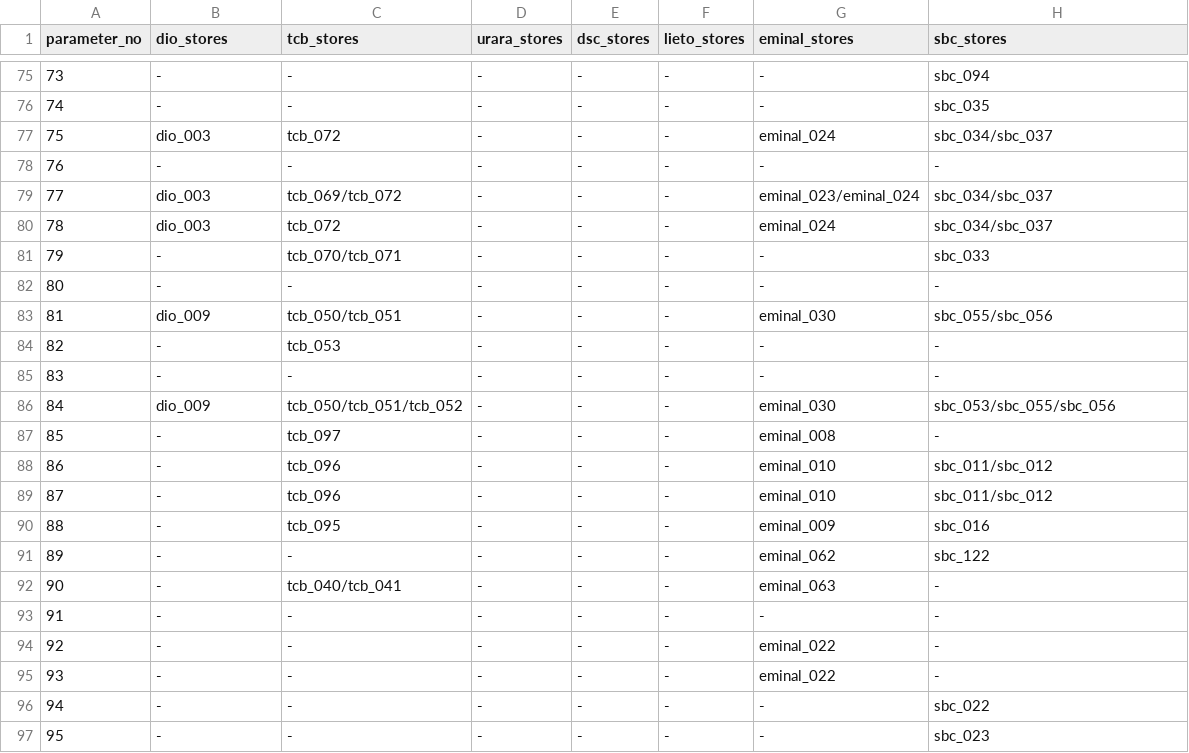
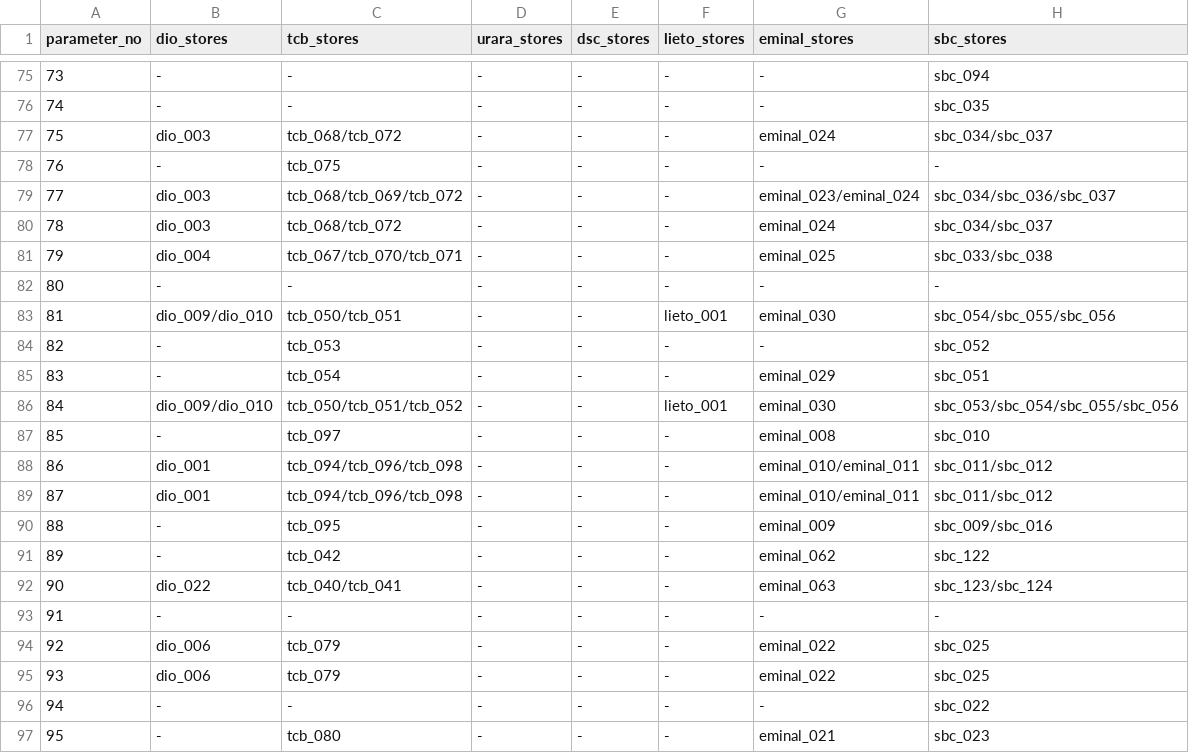
Before and after one commit to senjinholdings/GSA_Medical_Diet, a CSV file: common_data/data/出しわけSS - store_view.csv, drawn as a sheet; only a part is shown, gaps mark what is left out; the diff covers the shown part only.

Commit message:
Update common_data/data/出しわけSS%20-%20store_view.csv from spreadsheet

```diff
--- a/common_data/data/出しわけSS - store_view.csv
+++ b/common_data/data/出しわけSS - store_view.csv
@@ -76,22 +76,22 @@ parameter_no,dio_stores,tcb_stores,urara_stores,dsc_stores,lieto_stores,eminal_s
 74,-,-,-,-,-,-,sbc_035
-75,dio_003,tcb_072,-,-,-,eminal_024,sbc_034/sbc_037
-76,-,-,-,-,-,-,-
-77,dio_003,tcb_069/tcb_072,-,-,-,eminal_023/eminal_024,sbc_034/sbc_037
-78,dio_003,tcb_072,-,-,-,eminal_024,sbc_034/sbc_037
-79,-,tcb_070/tcb_071,-,-,-,-,sbc_033
+75,dio_003,tcb_068/tcb_072,-,-,-,eminal_024,sbc_034/sbc_037
+76,-,tcb_075,-,-,-,-,-
+77,dio_003,tcb_068/tcb_069/tcb_072,-,-,-,eminal_023/eminal_024,sbc_034/sbc_036/sbc_037
+78,dio_003,tcb_068/tcb_072,-,-,-,eminal_024,sbc_034/sbc_037
+79,dio_004,tcb_067/tcb_070/tcb_071,-,-,-,eminal_025,sbc_033/sbc_038
 80,-,-,-,-,-,-,-
-81,dio_009,tcb_050/tcb_051,-,-,-,eminal_030,sbc_055/sbc_056
-82,-,tcb_053,-,-,-,-,-
-83,-,-,-,-,-,-,-
-84,dio_009,tcb_050/tcb_051/tcb_052,-,-,-,eminal_030,sbc_053/sbc_055/sbc_056
-85,-,tcb_097,-,-,-,eminal_008,-
-86,-,tcb_096,-,-,-,eminal_010,sbc_011/sbc_012
-87,-,tcb_096,-,-,-,eminal_010,sbc_011/sbc_012
-88,-,tcb_095,-,-,-,eminal_009,sbc_016
-89,-,-,-,-,-,eminal_062,sbc_122
-90,-,tcb_040/tcb_041,-,-,-,eminal_063,-
+81,dio_009/dio_010,tcb_050/tcb_051,-,-,lieto_001,eminal_030,sbc_054/sbc_055/sbc_056
+82,-,tcb_053,-,-,-,-,sbc_052
+83,-,tcb_054,-,-,-,eminal_029,sbc_051
+84,dio_009/dio_010,tcb_050/tcb_051/tcb_052,-,-,lieto_001,eminal_030,sbc_053/sbc_054/sbc_055/sbc_056
+85,-,tcb_097,-,-,-,eminal_008,sbc_010
+86,dio_001,tcb_094/tcb_096/tcb_098,-,-,-,eminal_010/eminal_011,sbc_011/sbc_012
+87,dio_001,tcb_094/tcb_096/tcb_098,-,-,-,eminal_010/eminal_011,sbc_011/sbc_012
+88,-,tcb_095,-,-,-,eminal_009,sbc_009/sbc_016
+89,-,tcb_042,-,-,-,eminal_062,sbc_122
+90,dio_022,tcb_040/tcb_041,-,-,-,eminal_063,sbc_123/sbc_124
 91,-,-,-,-,-,-,-
-92,-,-,-,-,-,eminal_022,-
-93,-,-,-,-,-,eminal_022,-
+92,dio_006,tcb_079,-,-,-,eminal_022,sbc_025
+93,dio_006,tcb_079,-,-,-,eminal_022,sbc_025
 94,-,-,-,-,-,-,sbc_022
-95,-,-,-,-,-,-,sbc_023
+95,-,tcb_080,-,-,-,eminal_021,sbc_023
```
Also changed, not shown: 133 edited cells elsewhere in this file.
